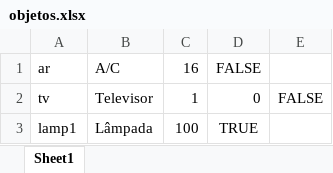
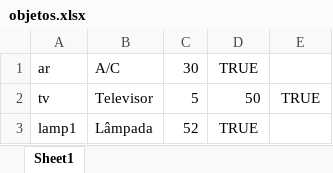
Before and after one commit to marcosvp20/TP_POO, an Excel workbook: planilhas/objetos.xlsx, sheet Sheet1, drawn as a sheet; values as stored, in another font and other column widths than the file's, no borders; the diff names each change by its address in the sheet, - before the commit and + after, or states it on an @@ line.

```diff
--- a/planilhas/objetos.xlsx (sheet Sheet1)
+++ b/planilhas/objetos.xlsx (sheet Sheet1)
-C1: 16
+C1: 30
-D1: FALSE
+D1: TRUE
-C2: 1
+C2: 5
-D2: 0
+D2: 50
-E2: FALSE
+E2: TRUE
-C3: 100
+C3: 52
```
Also changed, not shown: 1 other file.
